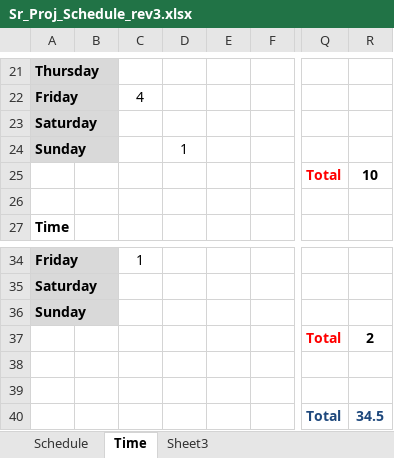
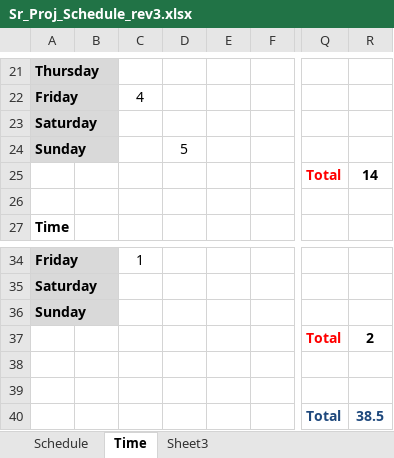
Before and after one commit to brickhouseproject/Google-Maps-Icons, an Excel workbook: Documentation/Sr_Proj_Schedule_rev3.xlsx, sheet Time, drawn as a sheet; only a part is shown, gaps mark what is left out; values as stored, in another font and other column widths than the file's, no borders; the diff names each change by its address in the sheet, - before the commit and + after, or states it on an @@ line.

```diff
--- a/Documentation/Sr_Proj_Schedule_rev3.xlsx (sheet Time)
+++ b/Documentation/Sr_Proj_Schedule_rev3.xlsx (sheet Time)
-D24: 1
+D24: 5
-R25: 10
+R25: 14
-R40: 34.5
+R40: 38.5
```
Also changed, not shown: 1 other file.
